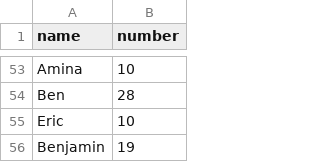
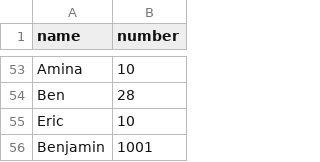
Before and after one commit to infolab-csail/welcome-demo, a CSV file: numbers.csv, drawn as a sheet; only a part is shown, gaps mark what is left out.

Commit message:
Add Benjamin's favorite number

```diff
--- a/numbers.csv
+++ b/numbers.csv
@@ -55,2 +55,2 @@ Ben,28
 Eric,10
-Benjamin, 19
+Benjamin, 1001
```
